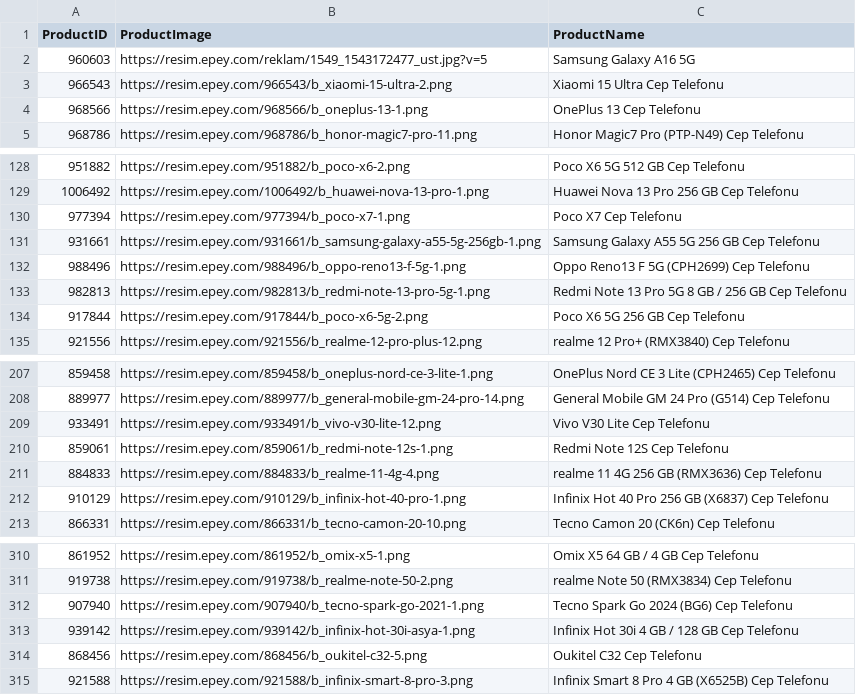
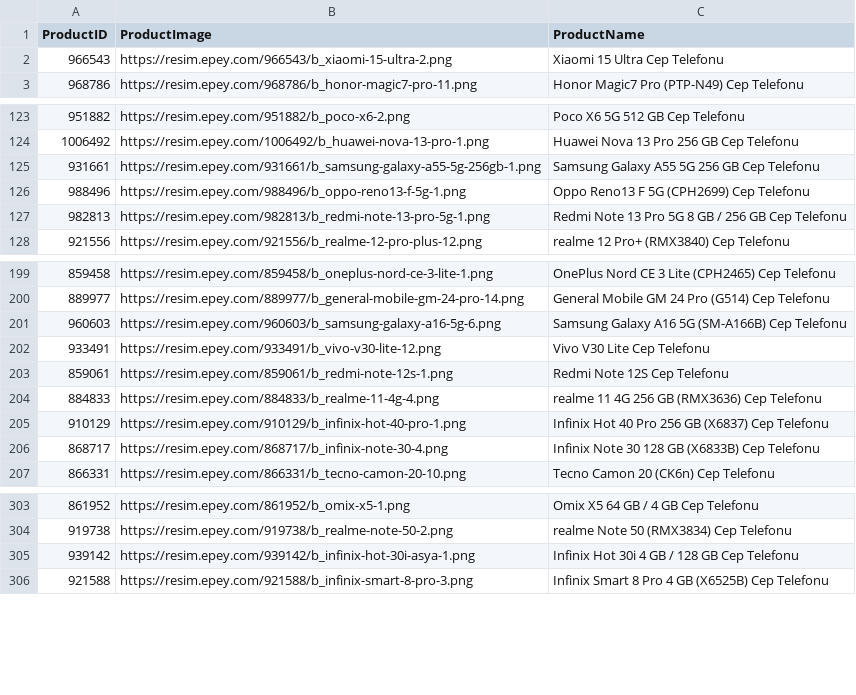
Before and after one commit to doganenes/AIBazaar, a CSV file: AI/utils/notebooks/epeyProductListid.csv, drawn as a sheet; only a part is shown, gaps mark what is left out; removed rows and columns are numbered as before the commit, all else as after; the diff covers the shown part only; the diff names each change by its address in the sheet, - before the commit and + after, or states it on an @@ line.

```diff
--- a/AI/utils/notebooks/epeyProductListid.csv
+++ b/AI/utils/notebooks/epeyProductListid.csv
-row 2: 960603 | https://resim.epey.com/reklam/1549_1543172477_ust.jpg?v=5 | Samsung Galaxy A16 5G
-row 4: 968566 | https://resim.epey.com/968566/b_oneplus-13-1.png | OnePlus 13 Cep Telefonu
-row 130: 977394 | https://resim.epey.com/977394/b_poco-x7-1.png | Poco X7 Cep Telefonu
-row 134: 917844 | https://resim.epey.com/917844/b_poco-x6-5g-2.png | Poco X6 5G 256 GB Cep Telefonu
+row 201: 960603 | https://resim.epey.com/960603/b_samsung-galaxy-a16-5g-6.png | Samsung Galaxy A16 5G (SM-A166B) Cep Telefonu
+row 206: 868717 | https://resim.epey.com/868717/b_infinix-note-30-4.png | Infinix Note 30 128 GB (X6833B) Cep Telefonu
-row 312: 907940 | https://resim.epey.com/907940/b_tecno-spark-go-2021-1.png | Tecno Spark Go 2024 (BG6) Cep Telefonu
-row 314: 868456 | https://resim.epey.com/868456/b_oukitel-c32-5.png | Oukitel C32 Cep Telefonu
```
Also changed, not shown: 12 added rows, 9 removed rows and 2 edited cells elsewhere in this file, 8 other files.
